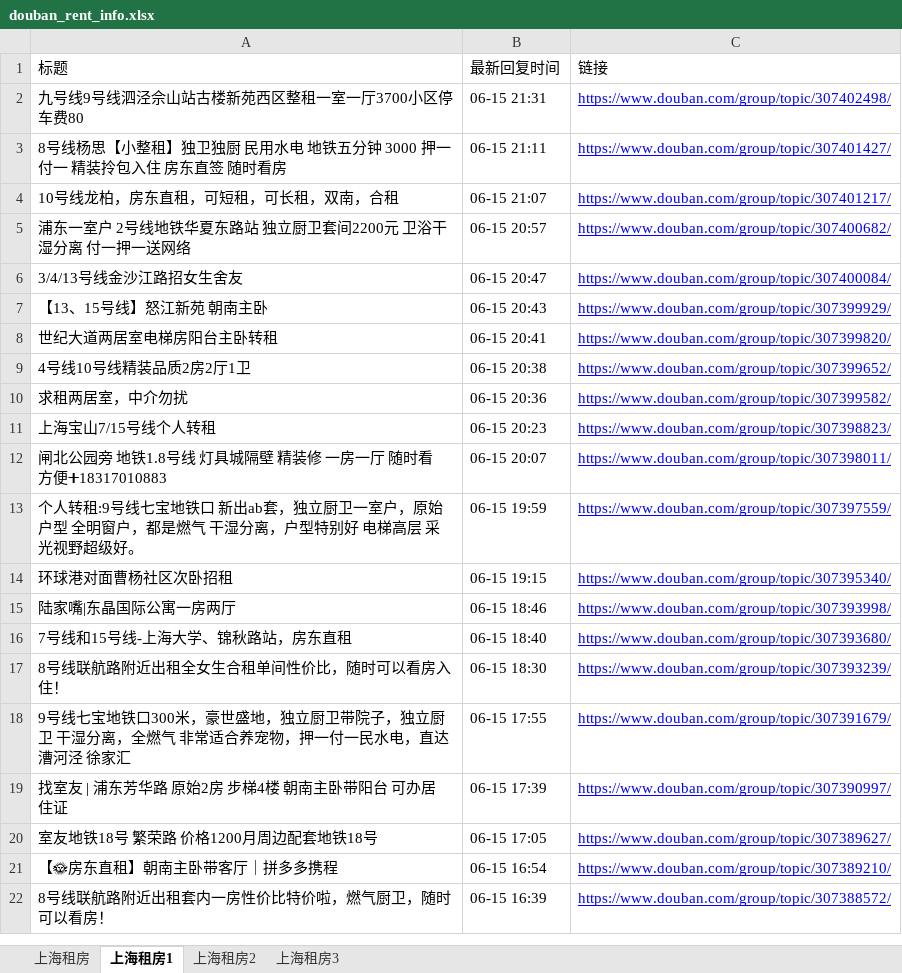
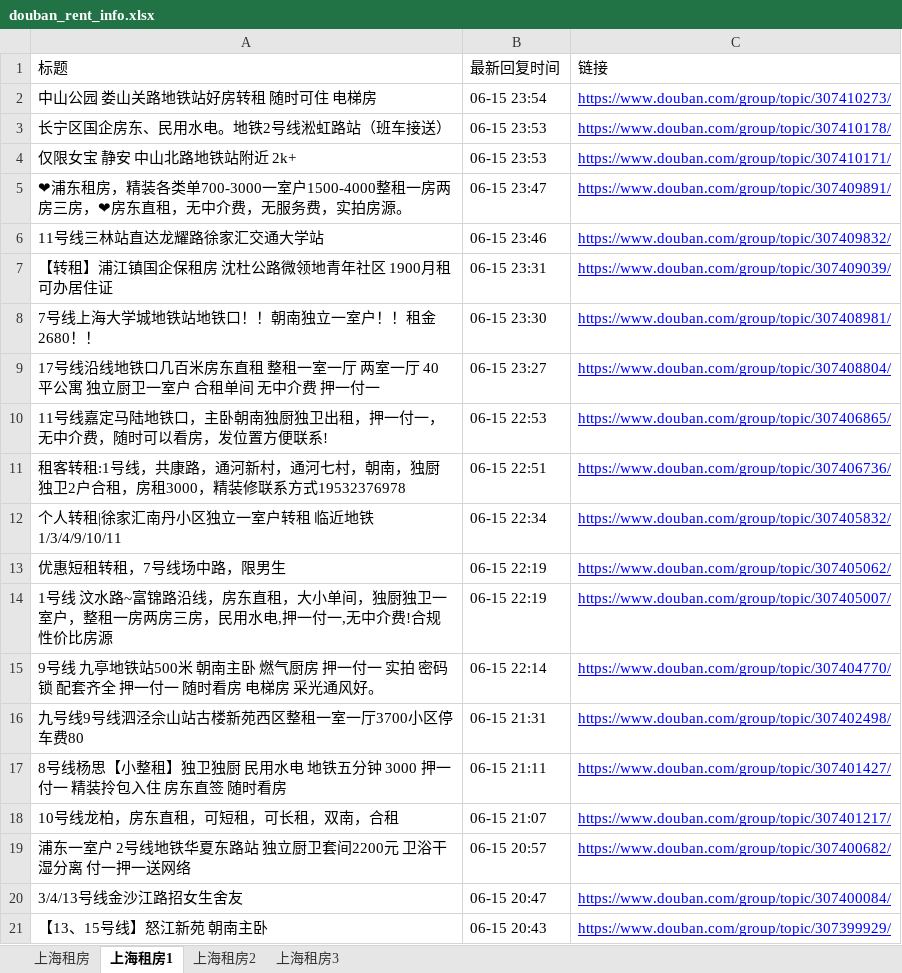
Before and after one commit to RyanShi0118/rent-info-crawler, an Excel workbook: douban_rent_info.xlsx, sheet 上海租房1, drawn as a sheet; only a part is shown; the shorter side is filled out with more unchanged rows; values as stored, in another font and other column widths than the file's, no borders; the diff names each change by its address in the sheet, - before the commit and + after, or states it on an @@ line.

```diff
--- a/douban_rent_info.xlsx (sheet 上海租房1)
+++ b/douban_rent_info.xlsx (sheet 上海租房1)
+row 2: 中山公园 娄山关路地铁站好房转租 随时可住 电梯房 | 06-15 23:54 | https://www.douban.com/group/topic/307410273/
+row 3: 长宁区国企房东、民用水电。地铁2号线淞虹路站（班车接送） | 06-15 23:53 | https://www.douban.com/group/topic/307410178/
+row 4: 仅限女宝 静安 中山北路地铁站附近 2k+ | 06-15 23:53 | https://www.douban.com/group/topic/307410171/
+row 5: ❤浦东租房，精装各类单700-3000一室户1500-4000整租一房两房三房，❤房东直租，无中介费，无服务费，实拍房源。 | 06-15 23:47 | https://www.douban.com/group/topic/307409891/
+row 6: 11号线三林站直达龙耀路徐家汇交通大学站 | 06-15 23:46 | https://www.douban.com/group/topic/307409832/
+row 7: 【转租】浦江镇国企保租房 沈杜公路微领地青年社区 1900月租 可办居住证 | 06-15 23:31 | https://www.douban.com/group/topic/307409039/
+row 8: 7号线上海大学城地铁站地铁口！！朝南独立一室户！！租金2680！！ | 06-15 23:30 | https://www.douban.com/group/topic/307408981/
+row 9: 17号线沿线地铁口几百米房东直租 整租一室一厅 两室一厅 40平公寓 独立厨卫一室户 合租单间 无中介费 押一付一 | 06-15 23:27 | https://www.douban.com/group/topic/307408804/
+row 10: 11号线嘉定马陆地铁口，主卧朝南独厨独卫出租，押一付一，无中介费，随时可以看房，发位置方便联系! | 06-15 22:53 | https://www.douban.com/group/topic/307406865/
+row 11: 租客转租:1号线，共康路，通河新村，通河七村，朝南，独厨独卫2户合租，房租3000，精装修联系方式19532376978 | 06-15 22:51 | https://www.douban.com/group/topic/307406736/
+row 12: 个人转租|徐家汇南丹小区独立一室户转租 临近地铁1/3/4/9/10/11 | 06-15 22:34 | https://www.douban.com/group/topic/307405832/
+row 13: 优惠短租转租，7号线场中路，限男生 | 06-15 22:19 | https://www.douban.com/group/topic/307405062/
+row 14: 1号线 汶水路~富锦路沿线，房东直租，大小单间，独厨独卫一室户，整租一房两房三房，民用水电,押一付一,无中介费!合规性价比房源 | 06-15 22:19 | https://www.douban.com/group/topic/307405007/
+row 15: 9号线 九亭地铁站500米 朝南主卧 燃气厨房 押一付一 实拍 密码锁 配套齐全 押一付一 随时看房 电梯房 采光通风好。 | 06-15 22:14 | https://www.douban.com/group/topic/307404770/
```
Also changed, not shown: sheet 上海租房, sheet 上海租房2, sheet 上海租房3, filtered_rent_info.xlsx, 1 other file.
